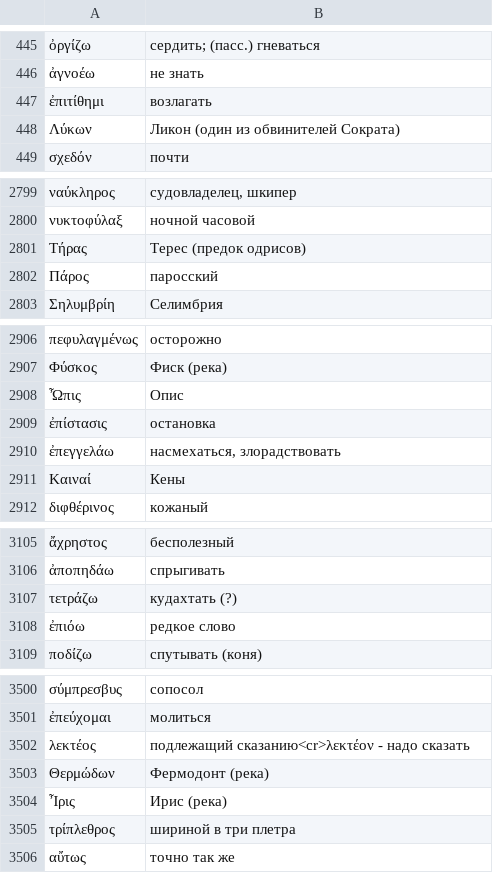
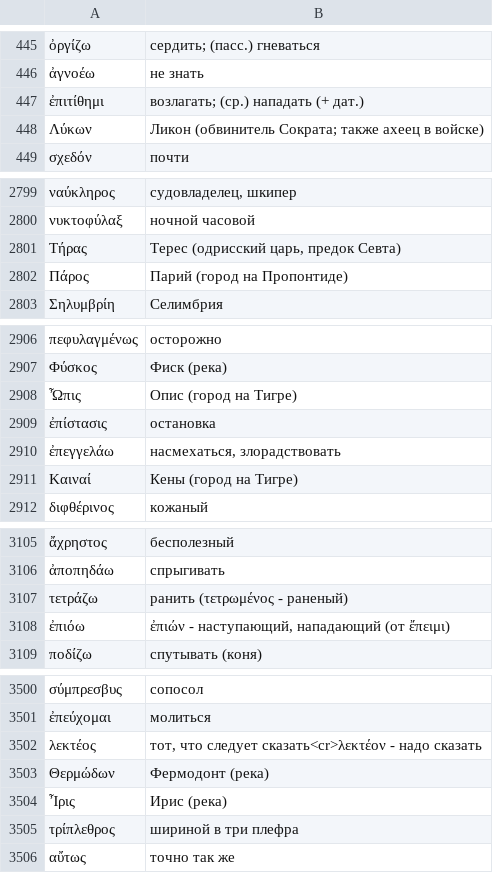
Before and after one commit to Georgeibe/Academia, a TSV file: tools/glosses_ru.tsv, drawn as a sheet; only a part is shown, gaps mark what is left out; the diff covers the shown part only; the diff names each change by its address in the sheet, - before the commit and + after, or states it on an @@ line.

```diff
--- a/tools/glosses_ru.tsv
+++ b/tools/glosses_ru.tsv
-B447: возлагать
+B447: возлагать; (ср.) нападать (+ дат.)
-B448: Ликон (один из обвинителей Сократа)
+B448: Ликон (обвинитель Сократа; также ахеец в войске)
-B2801: Терес (предок одрисов)
+B2801: Терес (одрисский царь, предок Севта)
-B2802: паросский
+B2802: Парий (город на Пропонтиде)
-B2908: Опис
+B2908: Опис (город на Тигре)
-B2911: Кены
+B2911: Кены (город на Тигре)
-B3107: кудахтать (?)
+B3107: ранить (τετρωμένος - раненый)
-B3108: редкое слово
+B3108: ἐπιών - наступающий, нападающий (от ἔπειμι)
-B3502: подлежащий сказанию<cr>λεκτέον - надо…
+B3502: тот, что следует сказать<cr>λεκτέον - надо…
-B3505: шириной в три плетра
+B3505: шириной в три плефра
```
Also changed, not shown: 70 edited cells elsewhere in this file, 14 other files.
